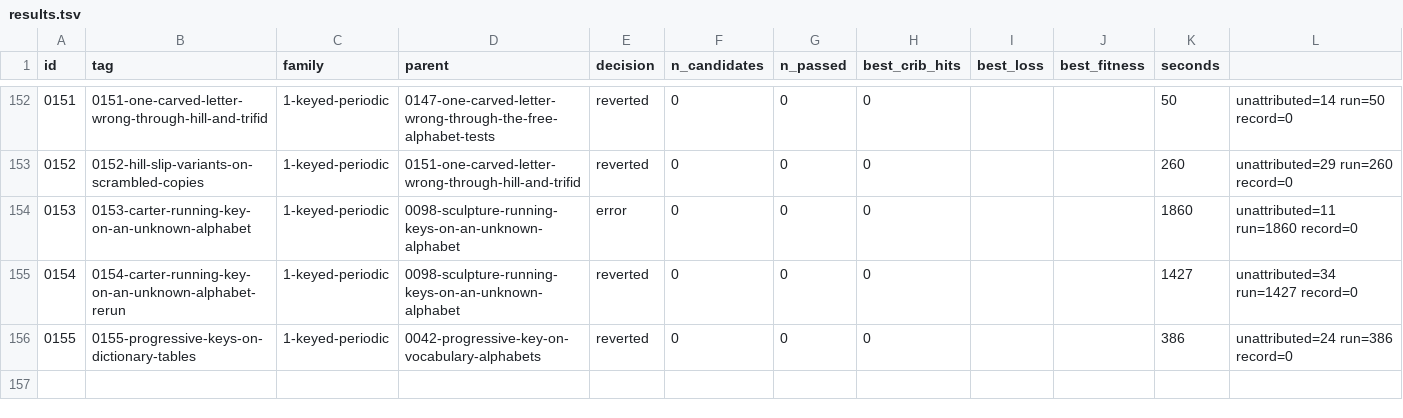
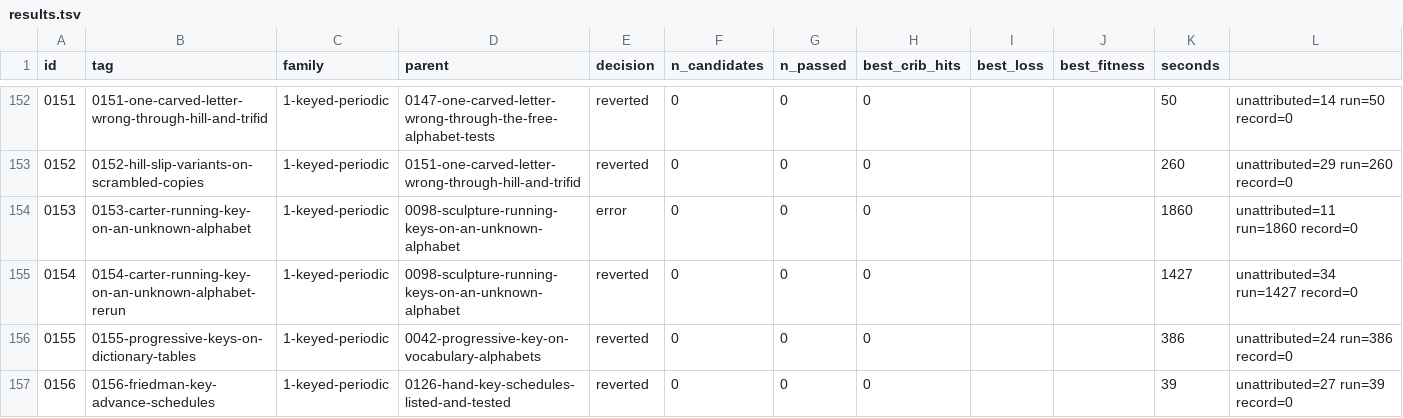
Before and after one commit to akaalias/k4, a TSV file: results.tsv, drawn as a sheet; only a part is shown, gaps mark what is left out; the diff names each change by its address in the sheet, - before the commit and + after, or states it on an @@ line.

Commit message:
exp 0156-friedman-key-advance-schedules: reverted (0/0 passed gates, best cribs 0/24)
F1.10: Friedman's keyword-only key-advance schedules (run length by letter value, the CHRISTMAS expansion, EXTINGUISHER windows; ciphertext and plaintext interruptors; fraction-digit runs) on the sculpture's tables, exact, with scrambled copies
Family: 1-keyed-periodic
Parent: 0126-hand-key-schedules-listed-and-tested
Changed: F1.10. The report on Scheidt's patents and field ciphers ran scratch checks without controls showing no dictionary word fits the run-length and CHRISTMAS schedules on the standard or KRYPTOS tables, and no ciphertext-interruptor setting fits; the fraction-digit runs and the plaintext interruptor were untested, and TM 32-220 par. 126d's EXTINGUISHER windows were found later. Here all six, as an experiment with ten scrambled copies. Word schedules (each dictionary word gives one key): run length = the key letter's value (A = 1; and A = 0 with zero-length runs skipped), the CHRISTMAS expansion (sections ending at the letters numbered 1, 2, 3, ...), EXTINGUISHER windows of 2-5 letters. Free-letter schedules (key letters unknown, the 24 known letters force them): ciphertext interruptor (the key restarts after each occurrence of a chosen carved letter), plaintext interruptor (restarts after a chosen message letter; testable only inside the two known runs, each run starting at an unknown key place), fraction digits (each key letter used for as many letters as the next digit of 1/d, d 3-99, zeros dropped). Tables: plain and cipher alphabets standard or KRYPTOS, Vigenere, Beaufort or variant, key letters numbered on either alphabet.

```diff
--- a/results.tsv
+++ b/results.tsv
+row 157: 0156 | 0156-friedman-key-advance-schedules | 1-keyed-periodic | 0126-hand-key-schedules-listed-and-tested | reverted | 0 | 0 | 0 |  |  | 39 | unattributed=27 run=39 record=0
```
Also changed, not shown: 5 other files.
